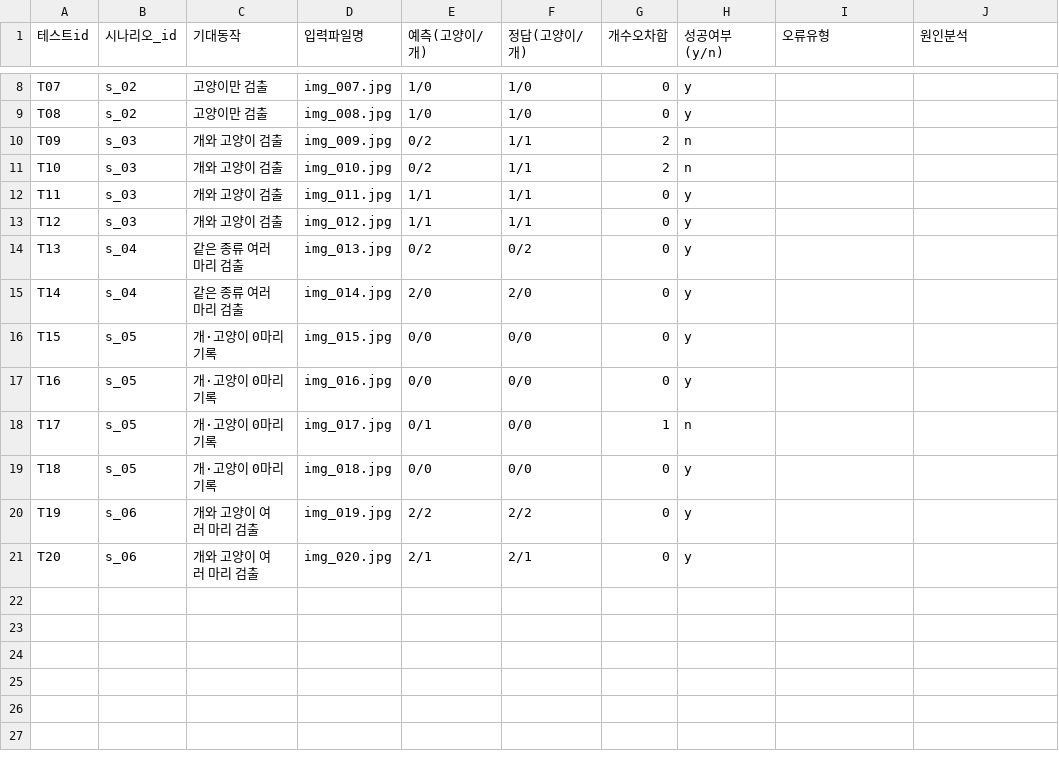
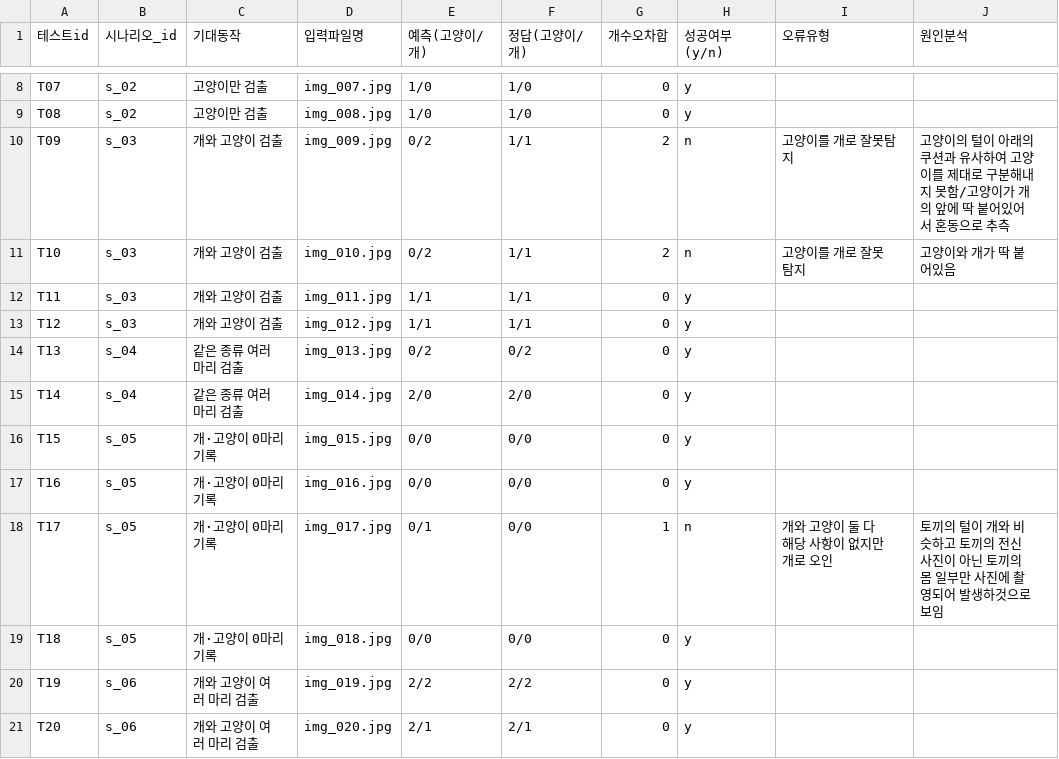
Before and after one commit to judanvy8-netizen/pjt_ACE, a CSV file: test_cases.csv, drawn as a sheet; only a part is shown, gaps mark what is left out.

```diff
--- a/test_cases.csv
+++ b/test_cases.csv
@@ -9,4 +9,4 @@ T07,s_02,고양이만 검출,img_007.jpg,1/0,1/0,0,y,,
 T08,s_02,고양이만 검출,img_008.jpg,1/0,1/0,0,y,,
-T09,s_03,개와 고양이 검출,img_009.jpg,0/2,1/1,2,n,,
-T10,s_03,개와 고양이 검출,img_010.jpg,0/2,1/1,2,n,,
+T09,s_03,개와 고양이 검출,img_009.jpg,0/2,1/1,2,n,고양이를 개로 잘못탐지,고양이의 털이 아래의 쿠션과 유사하여 고양이를 제대로 구분해내지 못함/고양이가 개의 앞에 딱 붙어있어서 혼동으로 추측
+T10,s_03,개와 고양이 검출,img_010.jpg,0/2,1/1,2,n,고양이를 개로 잘못 탐지,고양이와 개가 딱 붙어있음
 T11,s_03,개와 고양이 검출,img_011.jpg,1/1,1/1,0,y,,
@@ -17,3 +17,3 @@ T15,s_05,개·고양이 0마리 기록,img_015.jpg,0/0,0/0,0,y,,
 T16,s_05,개·고양이 0마리 기록,img_016.jpg,0/0,0/0,0,y,,
-T17,s_05,개·고양이 0마리 기록,img_017.jpg,0/1,0/0,1,n,,
+T17,s_05,개·고양이 0마리 기록,img_017.jpg,0/1,0/0,1,n,개와 고양이 둘 다 해당 사항이 없지만 개로 오인,토끼의 털이 개와 비슷하고 토끼의 전신 사진이 아닌 토끼의 몸 일부만 사진에 촬영되어 발생하것으로 보임
 T18,s_05,개·고양이 0마리 기록,img_018.jpg,0/0,0/0,0,y,,
```
Also changed, not shown: test_cases_classification.csv.
